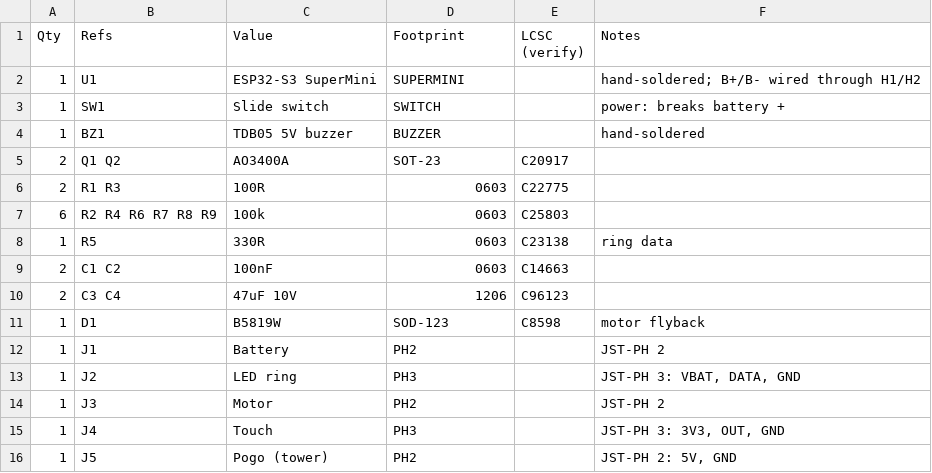
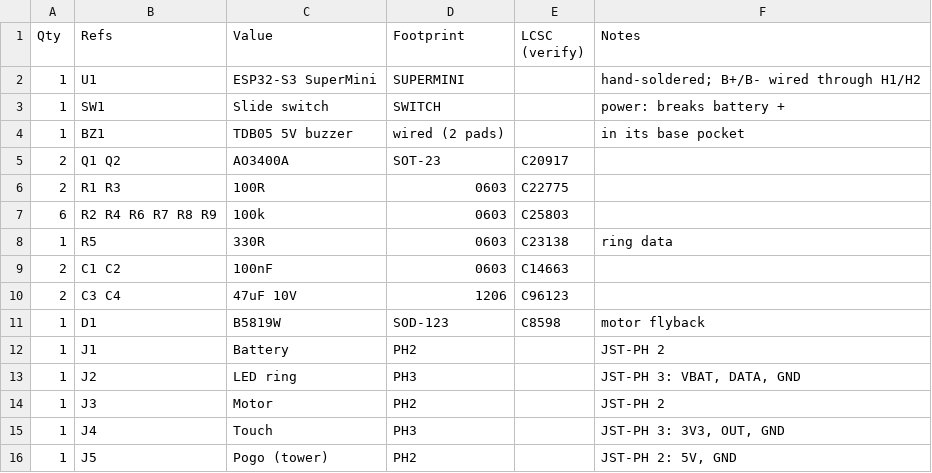
Before and after one commit to jktightwad/PagerSystem, a CSV file: pcb/carrier_s3/bom_draft.csv, drawn as a sheet.

```diff
--- a/pcb/carrier_s3/bom_draft.csv
+++ b/pcb/carrier_s3/bom_draft.csv
@@ -3,3 +3,3 @@ Qty,Refs,Value,Footprint,LCSC (verify),Notes
 1,SW1,Slide switch,SWITCH,,power: breaks battery +
-1,BZ1,TDB05 5V buzzer,BUZZER,,hand-soldered
+1,BZ1,TDB05 5V buzzer,wired (2 pads),,in its base pocket
 2,Q1 Q2,AO3400A,SOT-23,C20917,
```
